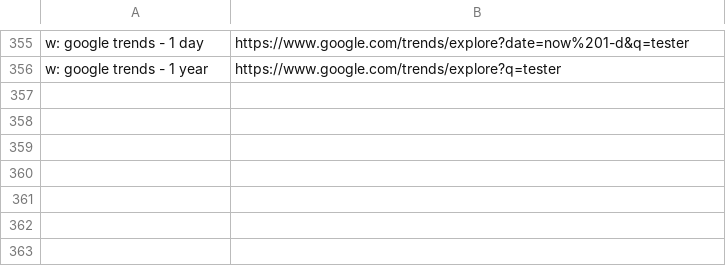
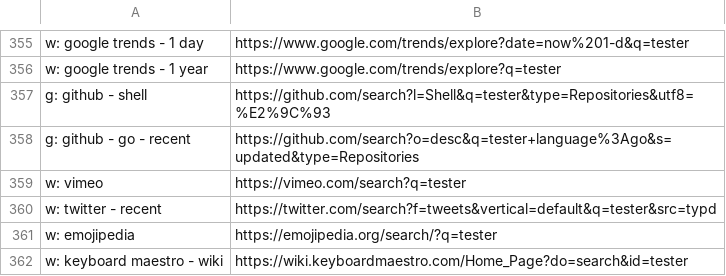
Before and after one commit to nikitavoloboev/alfred-web-searches, a CSV file: workflow/websites.csv, drawn as a sheet; only a part is shown, gaps mark what is left out; the diff names each change by its address in the sheet, - before the commit and + after, or states it on an @@ line.

Commit message:
more searches

```diff
--- a/workflow/websites.csv
+++ b/workflow/websites.csv
+row 357: g: github - shell | https://github.com/search?l=Shell&q=tester&type=Repositories&utf8=%E2%9C%93
+row 358: g: github - go - recent | https://github.com/search?o=desc&q=tester+language%3Ago&s=updated&type=Repositories
+row 359: w: vimeo | https://vimeo.com/search?q=tester
+row 360: w: twitter - recent | https://twitter.com/search?f=tweets&vertical=default&q=tester&src=typd
+row 361: w: emojipedia | https://emojipedia.org/search/?q=tester
+row 362: w: keyboard maestro - wiki | https://wiki.keyboardmaestro.com/Home_Page?do=search&id=tester
```
Also changed, not shown: 3 other files.
